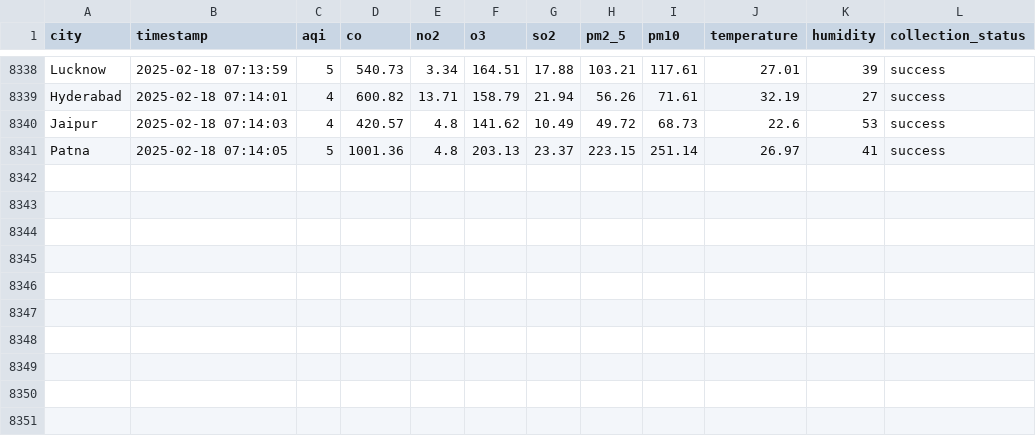
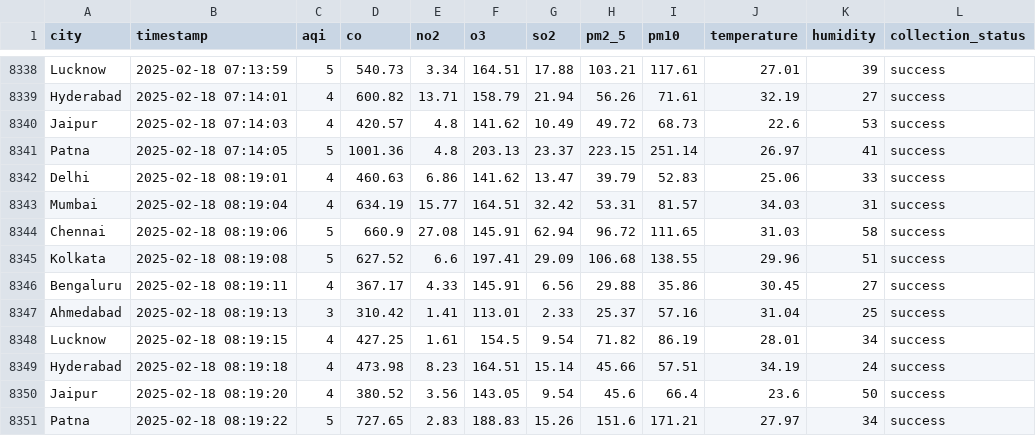
Before and after one commit to Hari20032005/aqi-collector, a CSV file: data/aqi_data.csv, drawn as a sheet; only a part is shown, gaps mark what is left out; the diff names each change by its address in the sheet, - before the commit and + after, or states it on an @@ line.

```diff
--- a/data/aqi_data.csv
+++ b/data/aqi_data.csv
+row 8342: Delhi | 2025-02-18 08:19:01 | 4 | 460.63 | 6.86 | 141.62 | 13.47 | 39.79 | 52.83 | 25.06 | 33 | success
+row 8343: Mumbai | 2025-02-18 08:19:04 | 4 | 634.19 | 15.77 | 164.51 | 32.42 | 53.31 | 81.57 | 34.03 | 31 | success
+row 8344: Chennai | 2025-02-18 08:19:06 | 5 | 660.9 | 27.08 | 145.91 | 62.94 | 96.72 | 111.65 | 31.03 | 58 | success
+row 8345: Kolkata | 2025-02-18 08:19:08 | 5 | 627.52 | 6.6 | 197.41 | 29.09 | 106.68 | 138.55 | 29.96 | 51 | success
+row 8346: Bengaluru | 2025-02-18 08:19:11 | 4 | 367.17 | 4.33 | 145.91 | 6.56 | 29.88 | 35.86 | 30.45 | 27 | success
+row 8347: Ahmedabad | 2025-02-18 08:19:13 | 3 | 310.42 | 1.41 | 113.01 | 2.33 | 25.37 | 57.16 | 31.04 | 25 | success
+row 8348: Lucknow | 2025-02-18 08:19:15 | 4 | 427.25 | 1.61 | 154.5 | 9.54 | 71.82 | 86.19 | 28.01 | 34 | success
+row 8349: Hyderabad | 2025-02-18 08:19:18 | 4 | 473.98 | 8.23 | 164.51 | 15.14 | 45.66 | 57.51 | 34.19 | 24 | success
+row 8350: Jaipur | 2025-02-18 08:19:20 | 4 | 380.52 | 3.56 | 143.05 | 9.54 | 45.6 | 66.4 | 23.6 | 50 | success
+row 8351: Patna | 2025-02-18 08:19:22 | 5 | 727.65 | 2.83 | 188.83 | 15.26 | 151.6 | 171.21 | 27.97 | 34 | success
```
Also changed, not shown: docs/data/aqi_data.csv.
